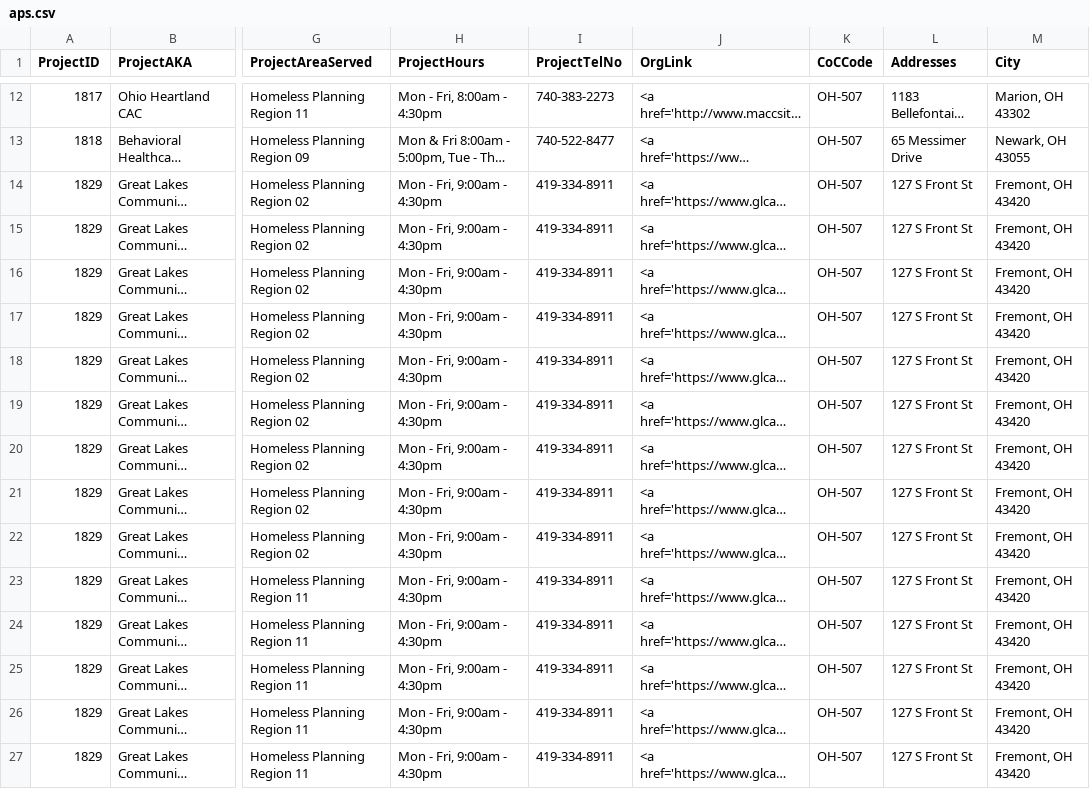
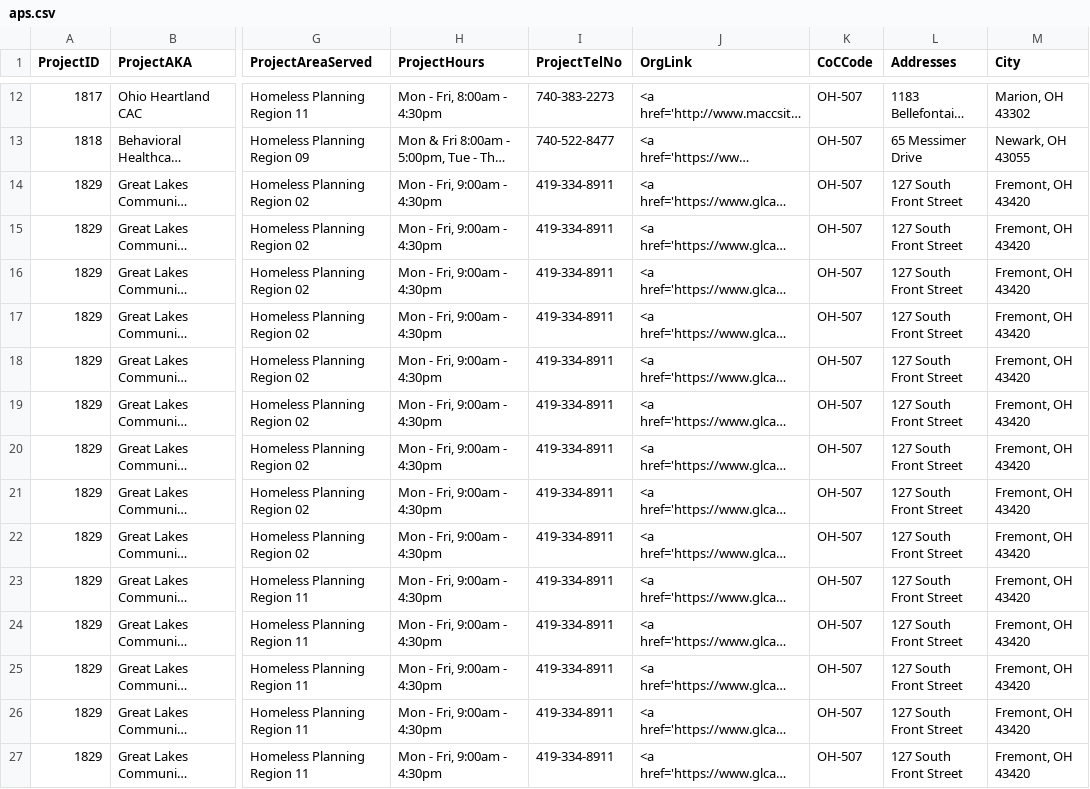
Before and after one commit to COHHIO/COHHIO_HMIS, a CSV file: public_data/aps.csv, drawn as a sheet; only a part is shown, gaps mark what is left out; long unchanged cells end in …; the diff covers the shown part only; the diff names each change by its address in the sheet, - before the commit and + after, or states it on an @@ line.

Commit message:
address alignments

```diff
--- a/public_data/aps.csv
+++ b/public_data/aps.csv
-L14:L27 (Addresses): 127 S Front St
+L14:L27 (Addresses): 127 South Front Street
```
Also changed, not shown: 29 edited cells elsewhere in this file.
